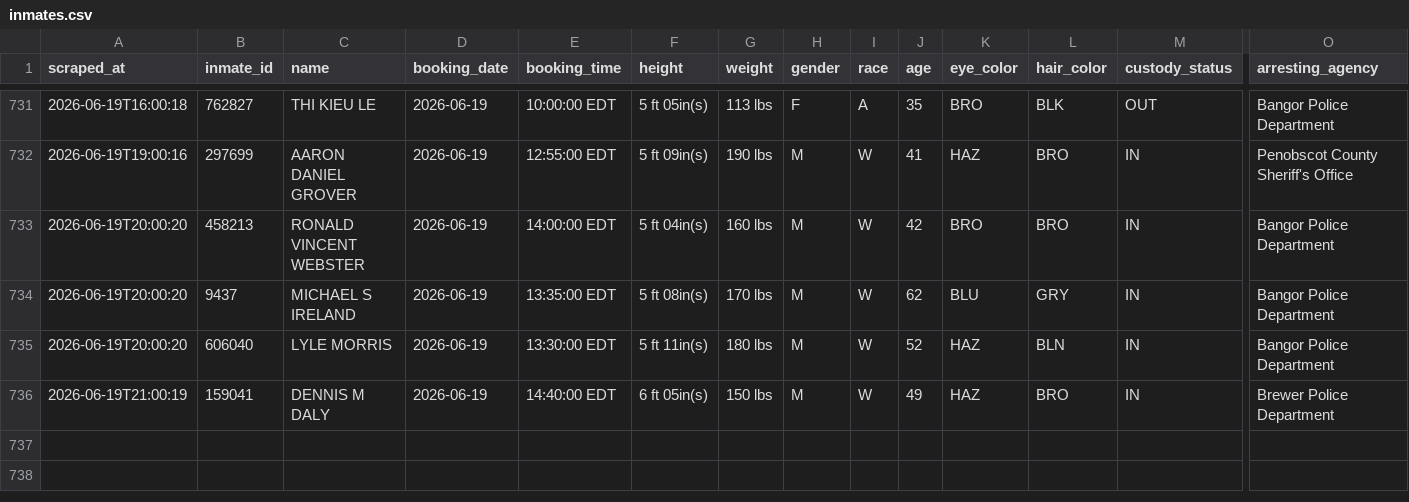
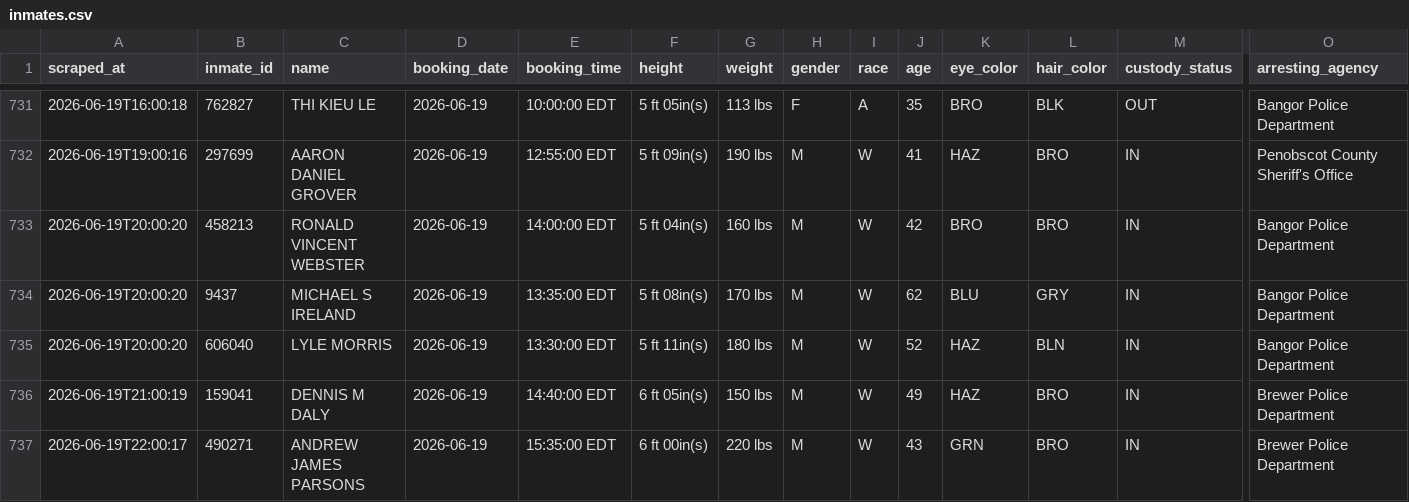
Before and after one commit to sloftus-lab/InmateScraper, a CSV file: inmates.csv, drawn as a sheet; only a part is shown, gaps mark what is left out; rows hold the shown columns only; the diff names each change by its address in the sheet, - before the commit and + after, or states it on an @@ line.

```diff
--- a/inmates.csv
+++ b/inmates.csv
+row 737: 2026-06-19T22:00:17 | 490271 | ANDREW JAMES PARSONS | 2026-06-19 | 15:35:00 EDT | 6 ft 00in(s) | 220 lbs | M | W | 43 | GRN | BRO | IN | Brewer Police Department
```
Also changed, not shown: 2 other files.
